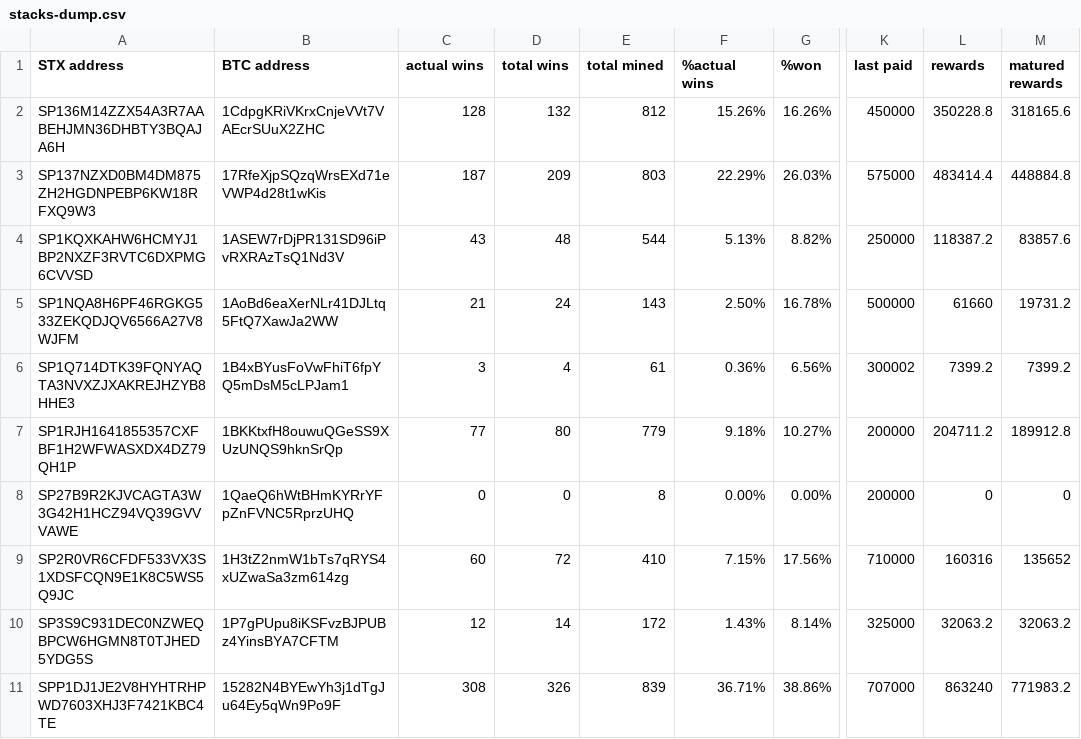
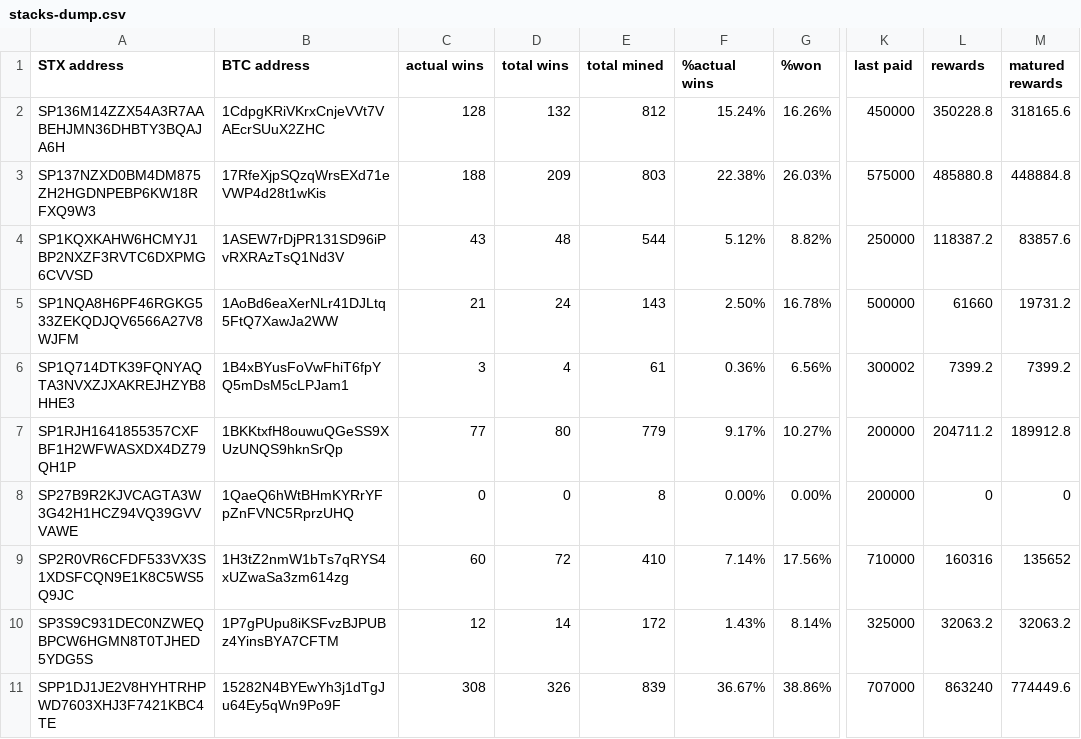
Before and after one commit to friedger/pub-stacks-dump, a CSV file: stacks-dump.csv, drawn as a sheet; only a part is shown, gaps mark what is left out; the diff names each change by its address in the sheet, - before the commit and + after, or states it on an @@ line.

```diff
--- a/stacks-dump.csv
+++ b/stacks-dump.csv
-F2 (%actual wins): 15.26%
+F2 (%actual wins): 15.24%
-C3 (actual wins): 187
+C3 (actual wins): 188
-F3 (%actual wins): 22.29%
+F3 (%actual wins): 22.38%
-L3 (rewards): 483414.4
+L3 (rewards): 485880.8
-F4 (%actual wins): 5.13%
+F4 (%actual wins): 5.12%
-F7 (%actual wins): 9.18%
+F7 (%actual wins): 9.17%
-F9 (%actual wins): 7.15%
+F9 (%actual wins): 7.14%
-F11 (%actual wins): 36.71%
+F11 (%actual wins): 36.67%
-M11 (matured rewards): 771983.2
+M11 (matured rewards): 774449.6
```
Also changed, not shown: 4 other files.
